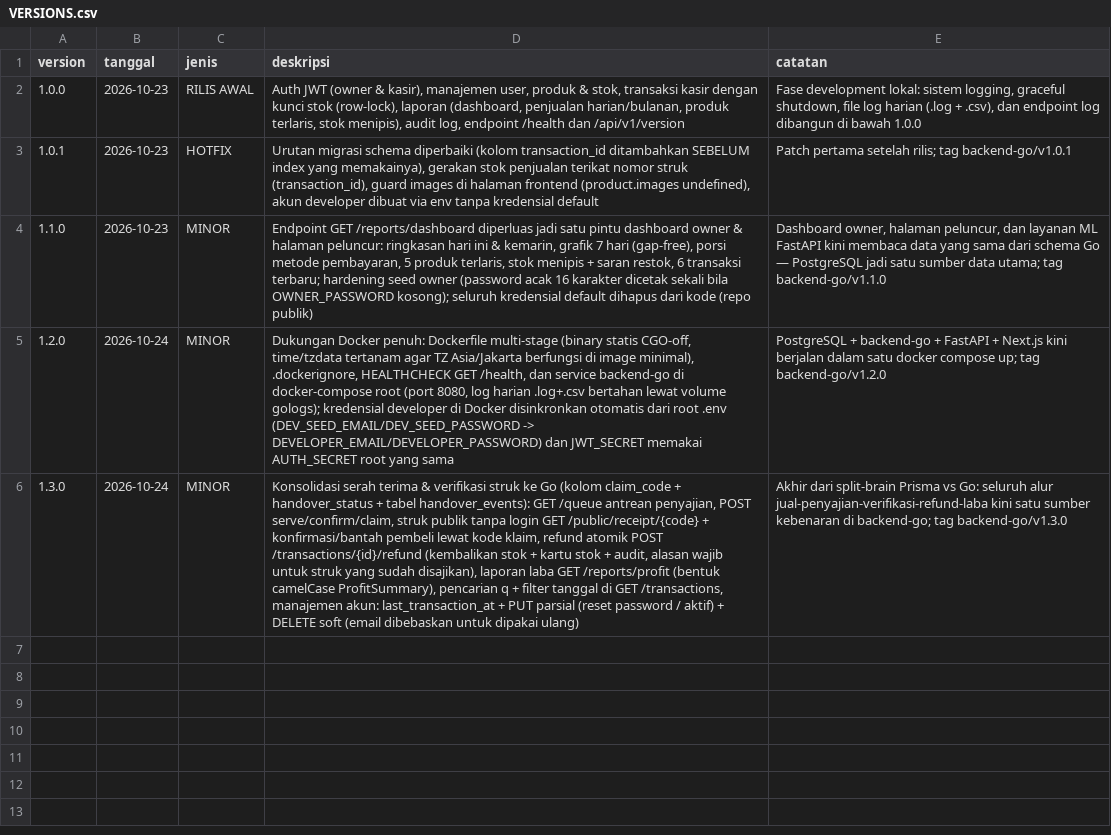
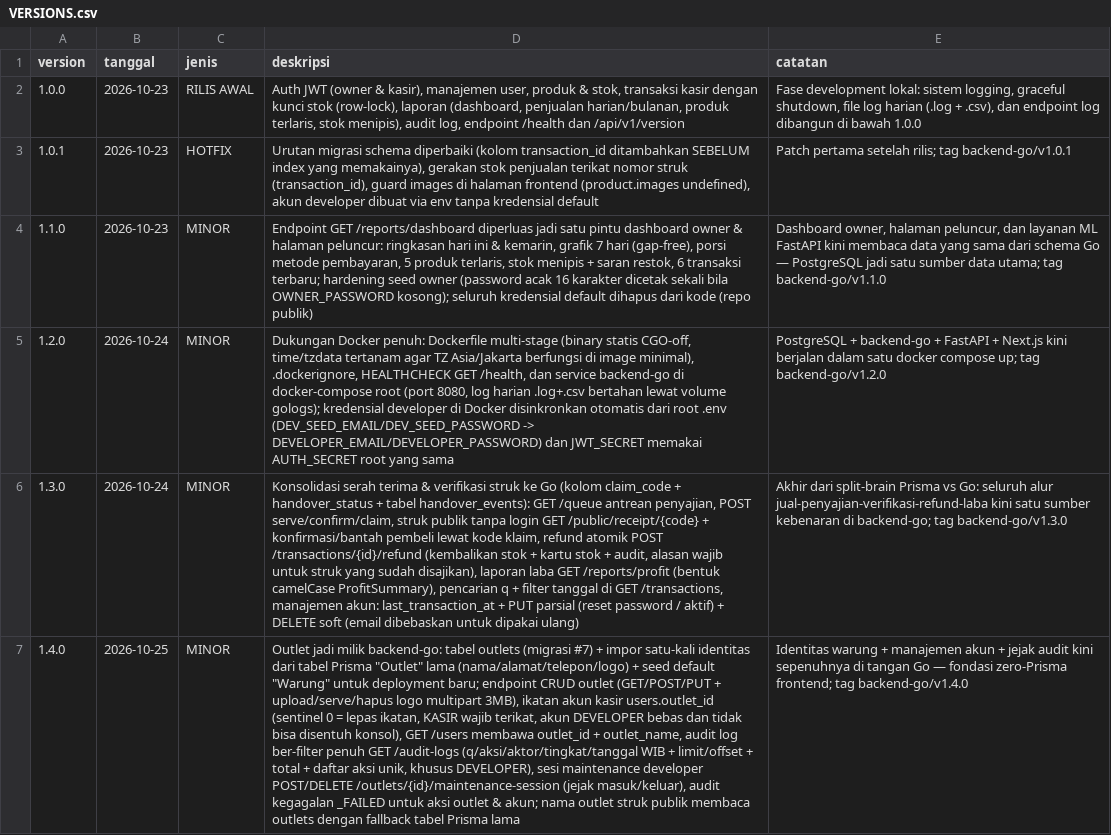
Before and after one commit to neuralforgeio/UMKM-OS, a CSV file: backend-go/VERSIONS.csv, drawn as a sheet; the diff names each change by its address in the sheet, - before the commit and + after, or states it on an @@ line.

Commit message:
feat(backend-go v1.4.0): outlet jadi milik backend-go
tabel outlets (migrasi #7) + impor identitas Prisma sekali-jalan; CRUD outlet + logo + sesi maintenance developer; ikatan kasir-outlet via users.outlet_id (sentinel 0 = lepas); audit log ber-filter penuh; route publik /outlets + group DEVELOPER terpisah

```diff
--- a/backend-go/VERSIONS.csv
+++ b/backend-go/VERSIONS.csv
+row 7: 1.4.0 | 2026-10-25 | MINOR | Outlet jadi milik backend-go: tabel outlets (migrasi #7) + impor satu-kali identitas dari tabel Prisma "Outlet" lama (nama/alamat/telepon/logo) + seed default "Warung" untuk deployment baru; endpoint CRUD outlet (GET/POST/PUT + upload/serve/hapus logo multipart 3MB), ikatan akun kasir users.outlet_id (sentinel 0 = lepas ikatan, KASIR wajib terikat, akun DEVELOPER bebas dan tidak bisa disentuh konsol), GET /users membawa outlet_id + outlet_name, audit log ber-filter penuh GET /audit-logs (q/aksi/aktor/tingkat/tanggal WIB + limit/offset + total + daftar aksi unik, khusus DEVELOPER), sesi maintenance developer POST/DELETE /outlets/{id}/maintenance-session (jejak masuk/keluar), audit kegagalan _FAILED untuk aksi outlet & akun; nama outlet struk publik membaca outlets dengan fallback tabel Prisma lama | Identitas warung + manajemen akun + jejak audit kini sepenuhnya di tangan Go — fondasi zero-Prisma frontend; tag backend-go/v1.4.0
```
Also changed, not shown: 7 other files.
